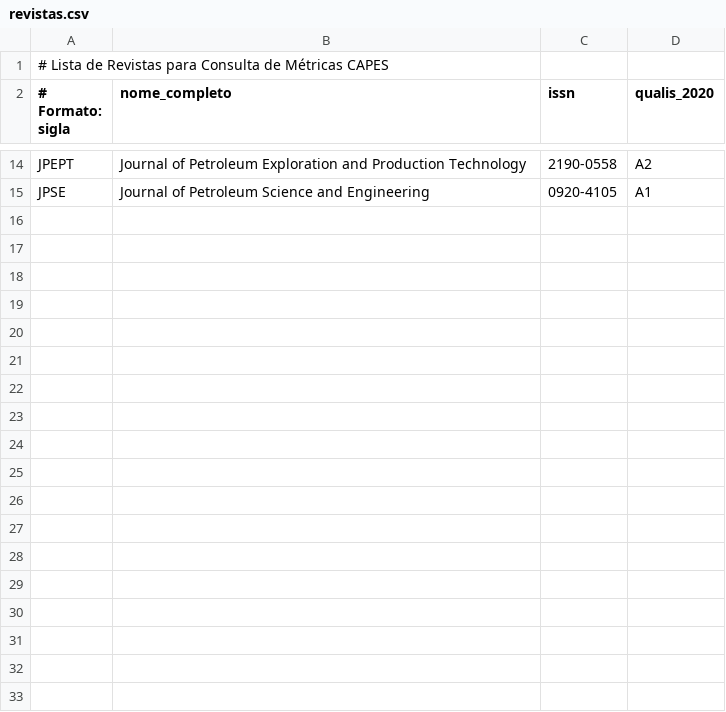
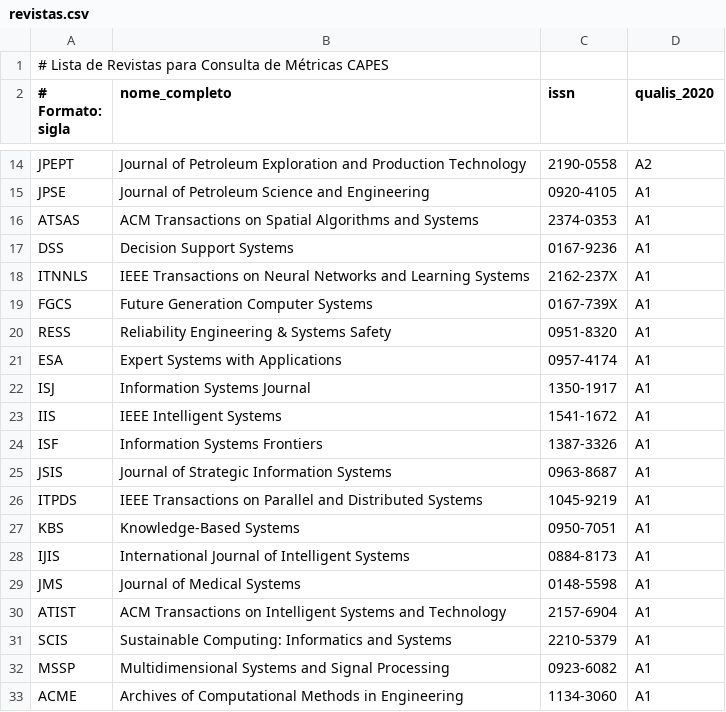
Before and after one commit to dancivitarese/coleta_capes, a CSV file: config/revistas.csv, drawn as a sheet; only a part is shown, gaps mark what is left out; the diff covers the shown part only; the diff names each change by its address in the sheet, - before the commit and + after, or states it on an @@ line.

```diff
--- a/config/revistas.csv
+++ b/config/revistas.csv
+row 16: ATSAS | ACM Transactions on Spatial Algorithms and Systems | 2374-0353 | A1
+row 17: DSS | Decision Support Systems | 0167-9236 | A1
+row 18: ITNNLS | IEEE Transactions on Neural Networks and Learning Systems | 2162-237X | A1
+row 19: FGCS | Future Generation Computer Systems | 0167-739X | A1
+row 20: RESS | Reliability Engineering & Systems Safety | 0951-8320 | A1
+row 21: ESA | Expert Systems with Applications | 0957-4174 | A1
+row 22: ISJ | Information Systems Journal | 1350-1917 | A1
+row 23: IIS | IEEE Intelligent Systems | 1541-1672 | A1
+row 24: ISF | Information Systems Frontiers | 1387-3326 | A1
+row 25: JSIS | Journal of Strategic Information Systems | 0963-8687 | A1
+row 26: ITPDS | IEEE Transactions on Parallel and Distributed Systems | 1045-9219 | A1
+row 27: KBS | Knowledge-Based Systems | 0950-7051 | A1
+row 28: IJIS | International Journal of Intelligent Systems | 0884-8173 | A1
+row 29: JMS | Journal of Medical Systems | 0148-5598 | A1
+row 30: ATIST | ACM Transactions on Intelligent Systems and Technology | 2157-6904 | A1
+row 31: SCIS | Sustainable Computing: Informatics and Systems | 2210-5379 | A1
+row 32: MSSP | Multidimensional Systems and Signal Processing | 0923-6082 | A1
+row 33: ACME | Archives of Computational Methods in Engineering | 1134-3060 | A1
```
Also changed, not shown: 12 added rows elsewhere in this file, config/conferencias.csv, 4 other files.
